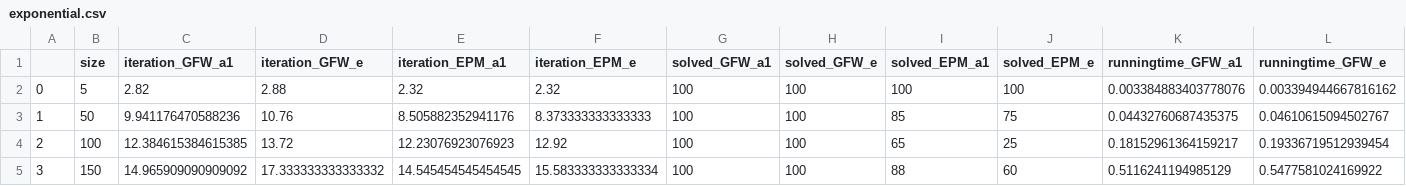
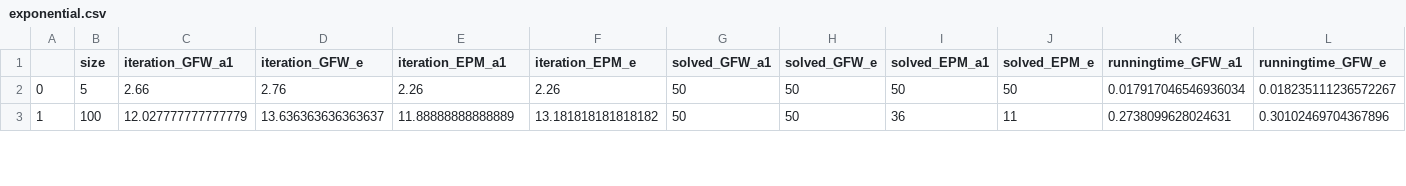
Before and after one commit to CoffeeAndConvexity/GFW-Linear-Chores-Fisher, a CSV file: code/data/exponential.csv, drawn as a sheet; only a part is shown; removed rows and columns are numbered as before the commit, all else as after; rows hold the shown columns only; the diff covers the shown part only; the diff names each change by its address in the sheet, - before the commit and + after, or states it on an @@ line.

```diff
--- a/code/data/exponential.csv
+++ b/code/data/exponential.csv
-C2 (iteration_GFW_a1): 2.82
+C2 (iteration_GFW_a1): 2.66
-D2 (iteration_GFW_e): 2.88
+D2 (iteration_GFW_e): 2.76
-E2 (iteration_EPM_a1): 2.32
+E2 (iteration_EPM_a1): 2.26
-F2 (iteration_EPM_e): 2.32
+F2 (iteration_EPM_e): 2.26
-G2 (solved_GFW_a1): 100
+G2 (solved_GFW_a1): 50
-H2 (solved_GFW_e): 100
+H2 (solved_GFW_e): 50
-I2 (solved_EPM_a1): 100
+I2 (solved_EPM_a1): 50
-J2 (solved_EPM_e): 100
+J2 (solved_EPM_e): 50
-K2 (runningtime_GFW_a1): 0.003384883403778076
+K2 (runningtime_GFW_a1): 0.017917046546936034
-L2 (runningtime_GFW_e): 0.003394944667816162
+L2 (runningtime_GFW_e): 0.018235111236572267
-row 3: 1 | 50 | 9.941176470588236 | 10.76 | 8.505882352941176 | 8.373333333333333 | 100 | 100 | 85 | 75 | 0.04432760687435375 | 0.04610615094502767
@@ column A renumbered between rows 3 and 5 @@
-C3 (iteration_GFW_a1): 12.384615384615385
+C3 (iteration_GFW_a1): 12.027777777777779
-D3 (iteration_GFW_e): 13.72
+D3 (iteration_GFW_e): 13.636363636363637
-E3 (iteration_EPM_a1): 12.23076923076923
+E3 (iteration_EPM_a1): 11.88888888888889
-F3 (iteration_EPM_e): 12.92
+F3 (iteration_EPM_e): 13.181818181818182
-G3 (solved_GFW_a1): 100
+G3 (solved_GFW_a1): 50
-H3 (solved_GFW_e): 100
+H3 (solved_GFW_e): 50
-I3 (solved_EPM_a1): 65
+I3 (solved_EPM_a1): 36
-J3 (solved_EPM_e): 25
+J3 (solved_EPM_e): 11
-K3 (runningtime_GFW_a1): 0.18152961364159217
+K3 (runningtime_GFW_a1): 0.2738099628024631
-L3 (runningtime_GFW_e): 0.19336719512939454
+L3 (runningtime_GFW_e): 0.30102469704367896
-row 5: 3 | 150 | 14.965909090909092 | 17.333333333333332 | 14.545454545454545 | 15.583333333333334 | 100 | 100 | 88 | 60 | 0.5116241194985129 | 0.5477581024169922
```
Also changed, not shown: 2 added rows, 1 removed row and 28 edited cells elsewhere in this file, code/data/lognormal.csv, code/data/randint.csv, 40 other files.
